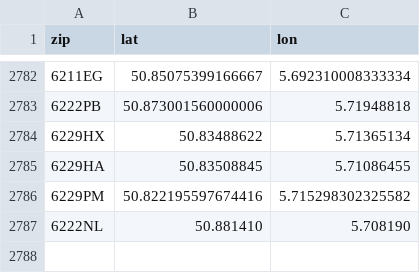
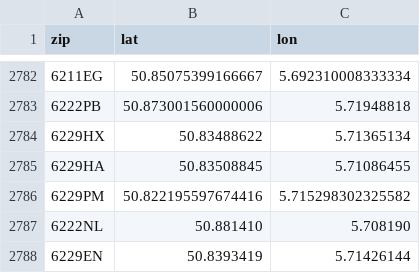
Before and after one commit to emaslvcc/Project-1-2, a CSV file: src/main/java/DataManagers/MassZipLatLon.csv, drawn as a sheet; only a part is shown, gaps mark what is left out; the diff names each change by its address in the sheet, - before the commit and + after, or states it on an @@ line.

```diff
--- a/src/main/java/DataManagers/MassZipLatLon.csv
+++ b/src/main/java/DataManagers/MassZipLatLon.csv
+row 2788: 6229EN | 50.8393419 | 5.71426144
```
Also changed, not shown: 1 other file.
